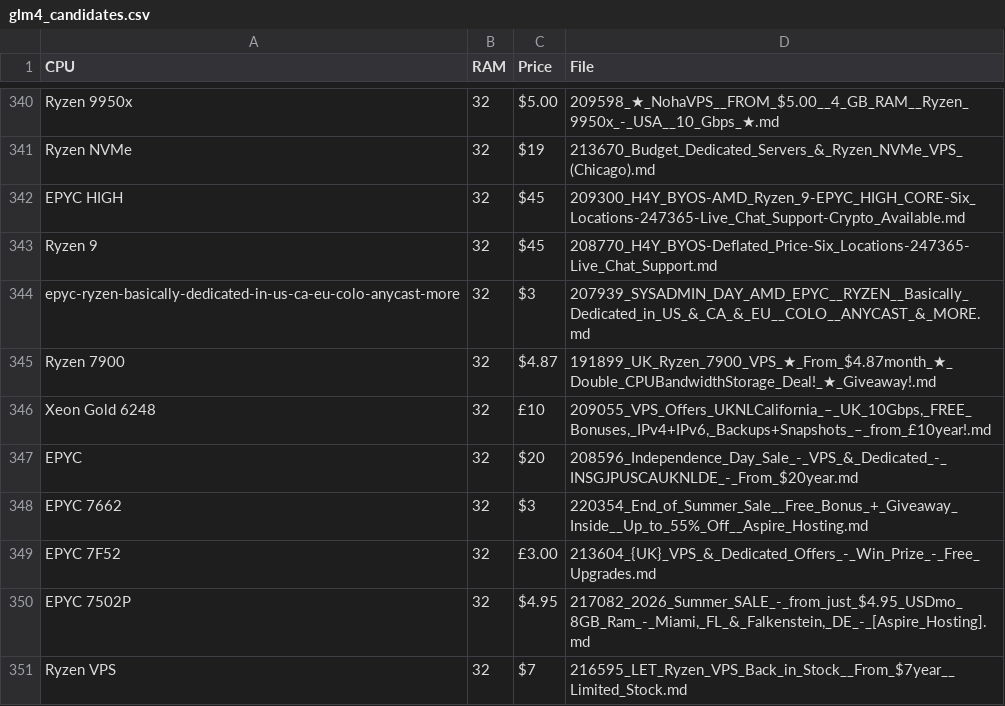
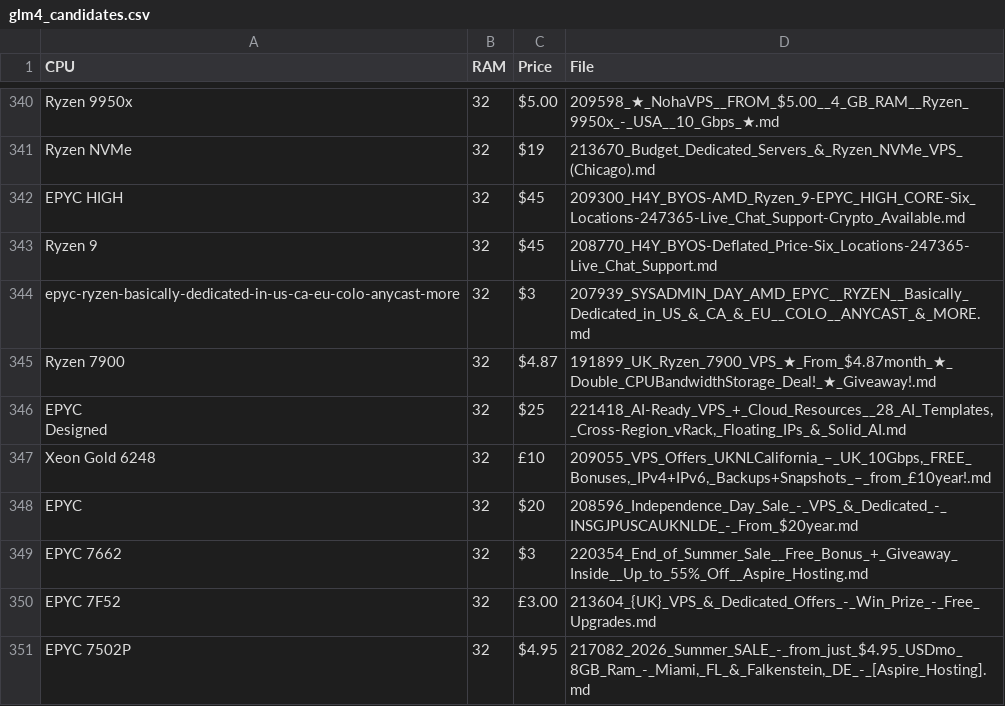
Before and after one commit to senpai-dei/server-signal-archive, a CSV file: glm4_candidates.csv, drawn as a sheet; only a part is shown, gaps mark what is left out; the shorter side is filled out with more unchanged rows.

```diff
--- a/glm4_candidates.csv
+++ b/glm4_candidates.csv
@@ -345,2 +345,4 @@ epyc-ryzen-basically-dedicated-in-us-ca-eu-colo-anycast-more,32,$3,207939_SYSADM
 Ryzen 7900,32,$4.87,191899_UK_Ryzen_7900_VPS_★_From_$4.87month_★_Double_CPUBandwidthStorage_Deal!_★_Giveaway!.md
+"EPYC
+Designed",32,$25,"221418_AI-Ready_VPS_+_Cloud_Resources__28_AI_Templates,_Cross-Region_vRack,_Floating_IPs_&_Solid_AI.md"
 Xeon Gold 6248,32,£10,"209055_VPS_Offers_UKNLCalifornia_–_UK_10Gbps,_FREE_Bonuses,_IPv4+IPv6,_Backups+Snapshots_–_from_£10year!.md"
```
Also changed, not shown: 4 other files.
